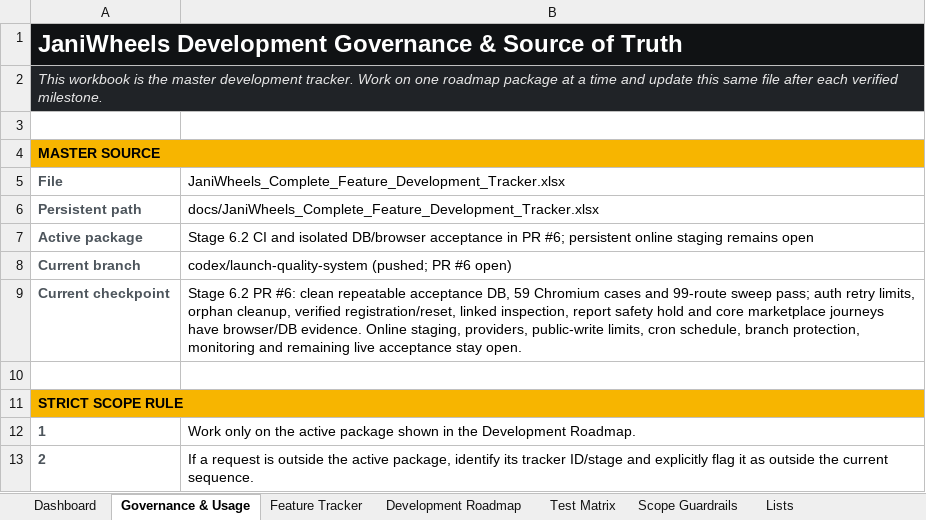
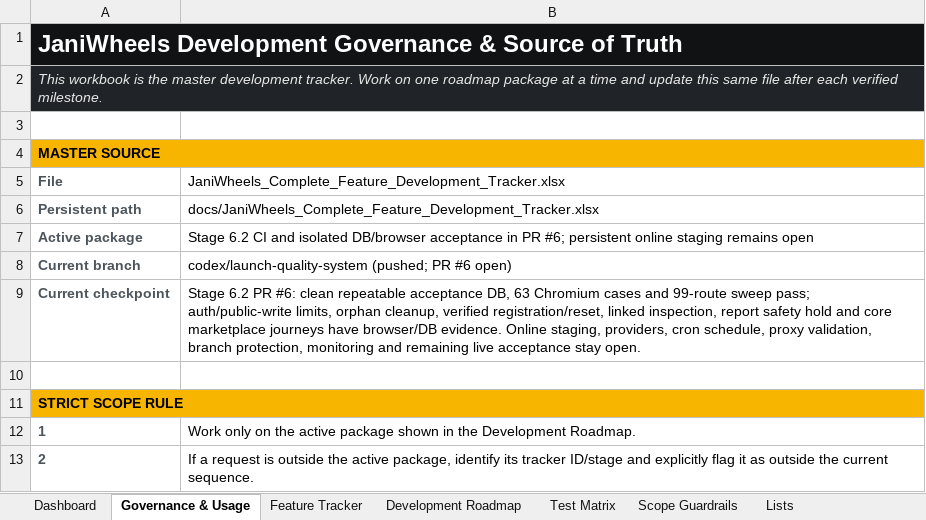
Before and after one commit to Tech-Orbit-Systems/JaniWheels, an Excel workbook: docs/JaniWheels_Complete_Feature_Development_Tracker.xlsx, sheet Governance & Usage, drawn as a sheet; only a part is shown; values as stored, in another font and other column widths than the file's, no borders; the diff names each change by its address in the sheet, - before the commit and + after, or states it on an @@ line.

Commit message:
Limit public upload report and contact actions

```diff
--- a/docs/JaniWheels_Complete_Feature_Development_Tracker.xlsx (sheet Governance & Usage)
+++ b/docs/JaniWheels_Complete_Feature_Development_Tracker.xlsx (sheet Governance & Usage)
-B9: …acceptance DB, 59 Chromium cases and 99-route sweep pass; auth retry limits, orphan cleanup, verified registration/reset, linked inspection, report safety hold and core marketplace journeys have browser/DB evidence. Online staging, providers, public-write limits, cron schedule, branch protection,…
+B9: …acceptance DB, 63 Chromium cases and 99-route sweep pass; auth/public-write limits, orphan cleanup, verified registration/reset, linked inspection, report safety hold and core marketplace journeys have browser/DB evidence. Online staging, providers, cron schedule, proxy validation, branch protection,…
```
Also changed, not shown: sheet Feature Tracker, sheet Test Matrix, sheet Dashboard, charts or pictures, 6 other files.
